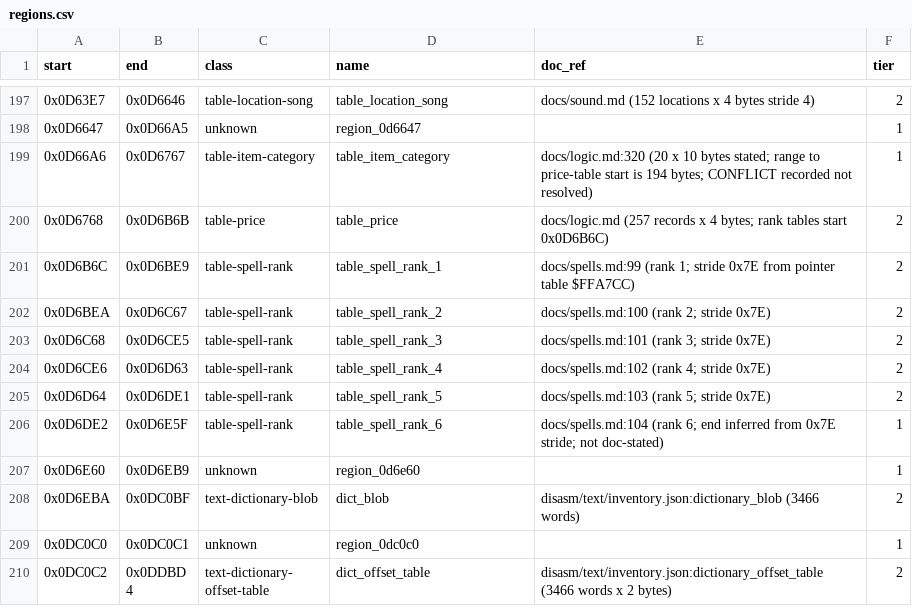
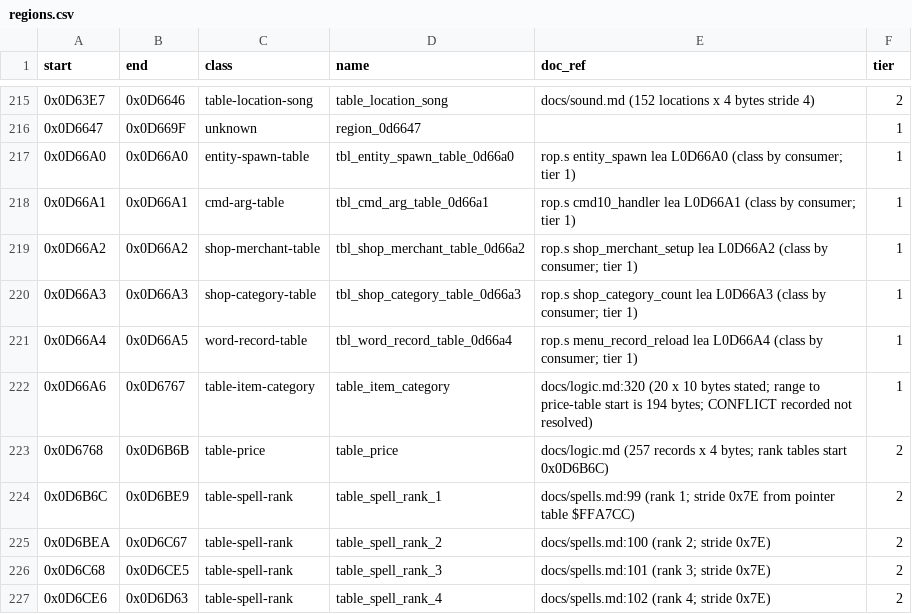
Before and after one commit to Dayset/RoPSegaMD16, a CSV file: disasm/regions.csv, drawn as a sheet; only a part is shown, gaps mark what is left out; the shorter side is filled out with more unchanged rows; the diff covers the shown part only.

```diff
--- a/disasm/regions.csv
+++ b/disasm/regions.csv
@@ -197,3 +215,8 @@ start,end,class,name,doc_ref,tier
 0x0D63E7,0x0D6646,table-location-song,table_location_song,docs/sound.md (152 locations x 4 bytes stride 4),2
-0x0D6647,0x0D66A5,unknown,region_0d6647,,1
+0x0D6647,0x0D669F,unknown,region_0d6647,,1
+0x0D66A0,0x0D66A0,entity-spawn-table,tbl_entity_spawn_table_0d66a0,rop.s entity_spawn lea L0D66A0 (class by consumer; tier 1),1
+0x0D66A1,0x0D66A1,cmd-arg-table,tbl_cmd_arg_table_0d66a1,rop.s cmd10_handler lea L0D66A1 (class by consumer; tier 1),1
+0x0D66A2,0x0D66A2,shop-merchant-table,tbl_shop_merchant_table_0d66a2,rop.s shop_merchant_setup lea L0D66A2 (class by consumer; tier 1),1
+0x0D66A3,0x0D66A3,shop-category-table,tbl_shop_category_table_0d66a3,rop.s shop_category_count lea L0D66A3 (class by consumer; tier 1),1
+0x0D66A4,0x0D66A5,word-record-table,tbl_word_record_table_0d66a4,rop.s menu_record_reload lea L0D66A4 (class by consumer; tier 1),1
 0x0D66A6,0x0D6767,table-item-category,table_item_category,docs/logic.md:320 (20 x 10 bytes stated; range to price-table start is 194 bytes; CONFLICT recorded not resolved),1
```
Also changed, not shown: 18 added rows and 2 edited cells elsewhere in this file, disasm/doc_regions.csv, 2 other files.
